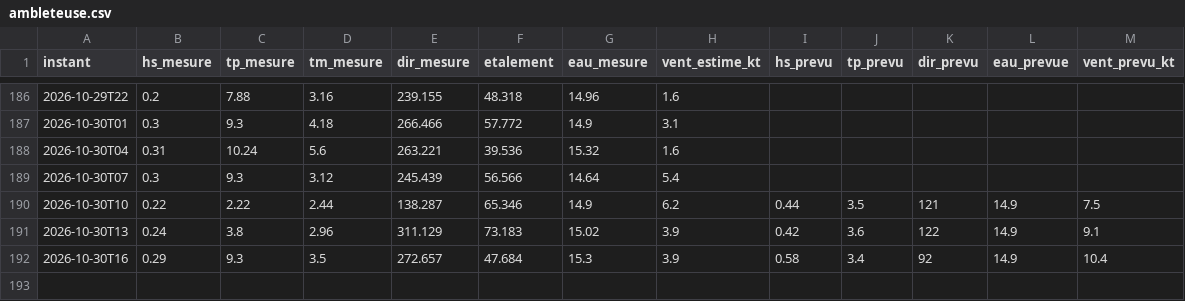
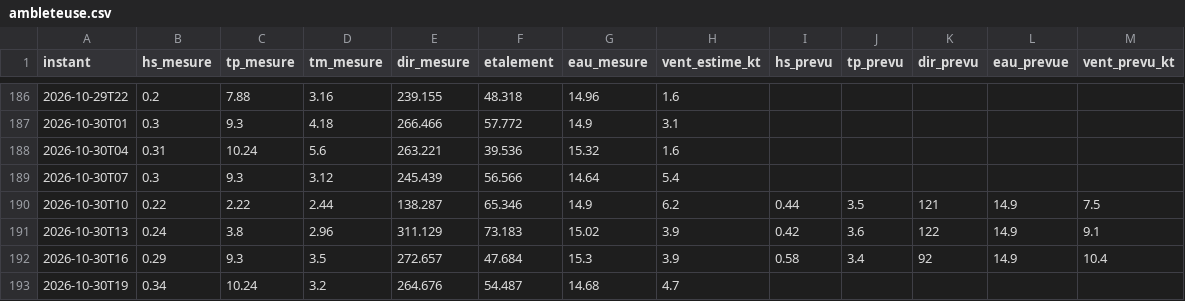
Before and after one commit to cjarnier/wimereux-surf, a CSV file: observations/ambleteuse.csv, drawn as a sheet; only a part is shown, gaps mark what is left out; the diff names each change by its address in the sheet, - before the commit and + after, or states it on an @@ line.

```diff
--- a/observations/ambleteuse.csv
+++ b/observations/ambleteuse.csv
+row 193: 2026-10-30T19 | 0.34 | 10.24 | 3.2 | 264.676 | 54.487 | 14.68 | 4.7
```
Also changed, not shown: 2 other files.
